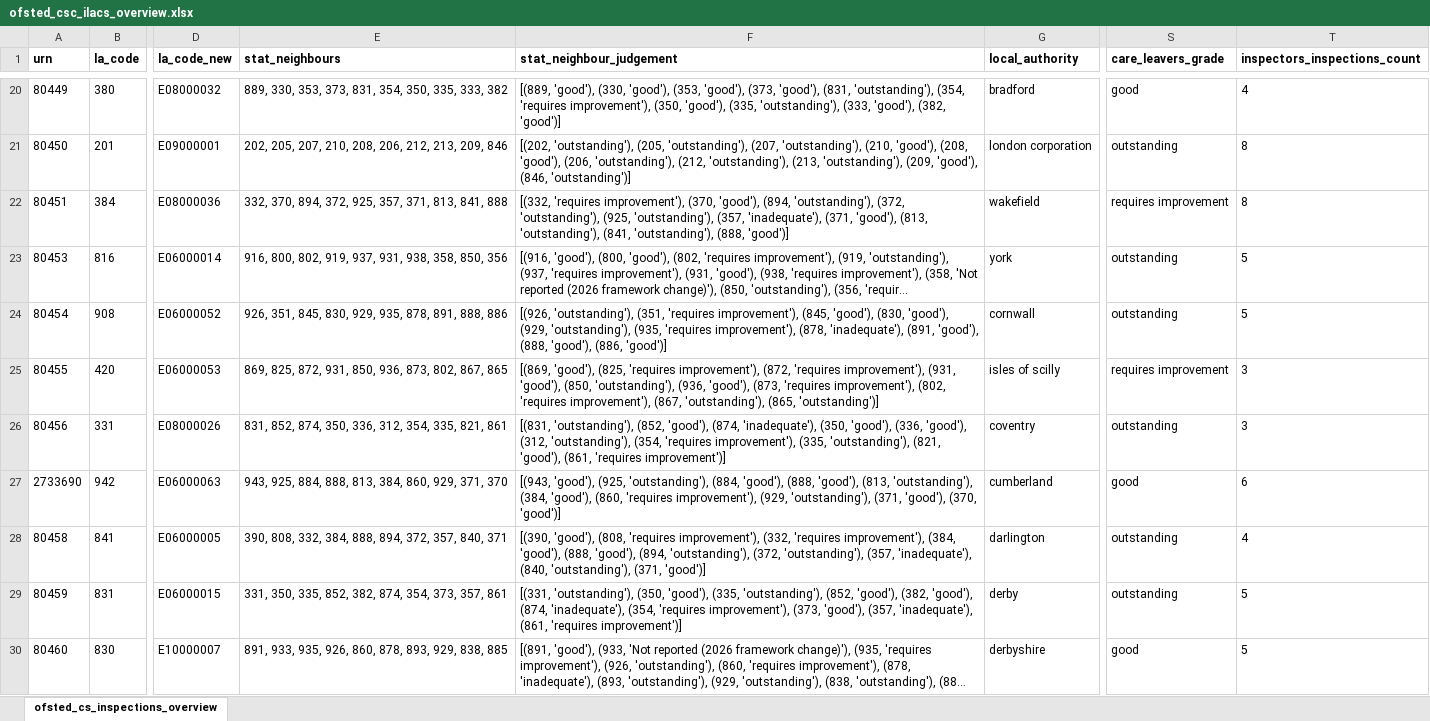
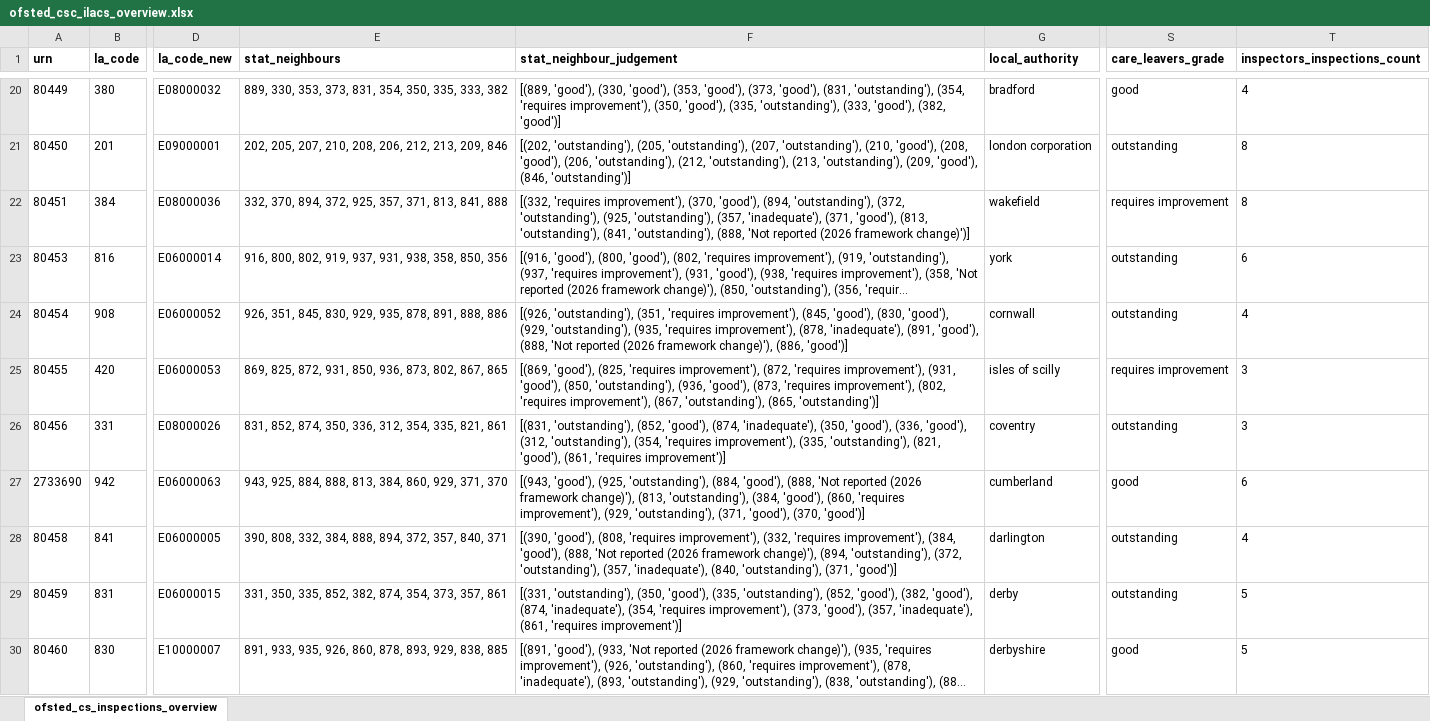
Before and after one commit to JT-39/ofsted-ilacs-scrape-tool, an Excel workbook: ofsted_csc_ilacs_overview.xlsx, sheet ofsted_cs_inspections_overview, drawn as a sheet; only a part is shown, gaps mark what is left out; long unchanged cells end in …; values as stored, in another font and other column widths than the file's, no borders; the diff covers the shown part only; the diff names each change by its address in the sheet, - before the commit and + after, or states it on an @@ line.

```diff
--- a/ofsted_csc_ilacs_overview.xlsx (sheet ofsted_cs_inspections_overview)
+++ b/ofsted_csc_ilacs_overview.xlsx (sheet ofsted_cs_inspections_overview)
-F22 (stat_neighbour_judgement): …'outstanding'), (888, 'good')]
+F22 (stat_neighbour_judgement): …'outstanding'), (888, 'Not reported (2026 framework change)')]
-T23 (inspectors_inspections_count): 5
+T23 (inspectors_inspections_count): 6
-F24 (stat_neighbour_judgement): …'good'), (888, 'good'), (886, 'good')]
+F24 (stat_neighbour_judgement): …'good'), (888, 'Not reported (2026 framework change)'), (886, 'good')]
-T24 (inspectors_inspections_count): 5
+T24 (inspectors_inspections_count): 4
-F27 (stat_neighbour_judgement): …'good'), (888, 'good'), (813, 'outstanding'),…
+F27 (stat_neighbour_judgement): …'good'), (888, 'Not reported (2026 framework change)'), (813, 'outstanding'),…
-F28 (stat_neighbour_judgement): …'good'), (888, 'good'), (894, 'outstanding'),…
+F28 (stat_neighbour_judgement): …'good'), (888, 'Not reported (2026 framework change)'), (894, 'outstanding'),…
```
Also changed, not shown: 29 edited cells elsewhere in this sheet, 2 other files.
